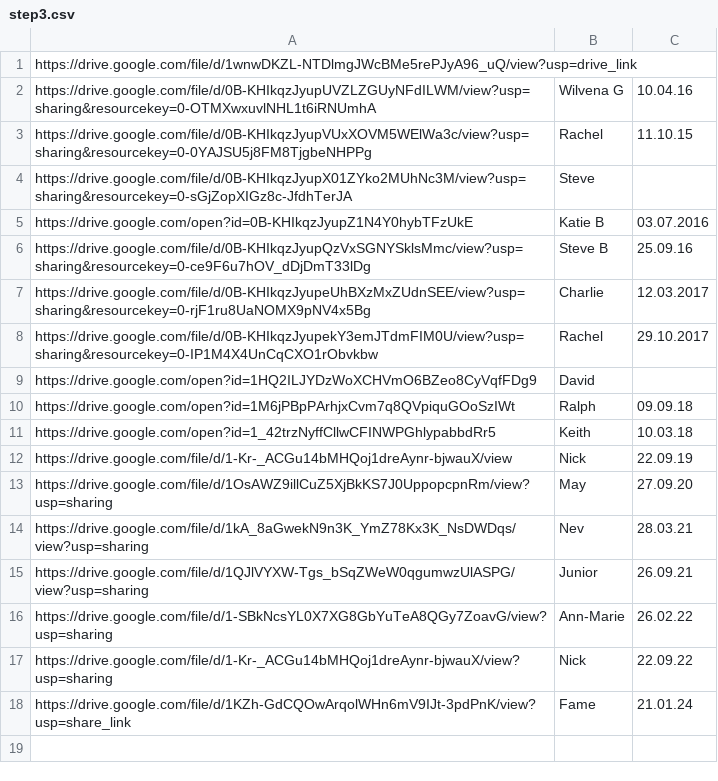
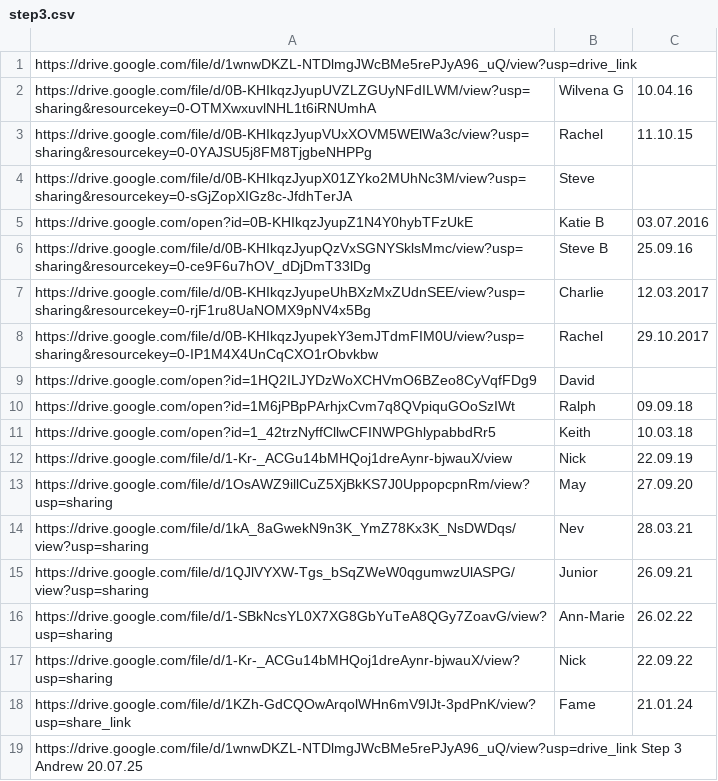
Before and after one commit to naeuston/naeuston.github.io, a CSV file: _data/shares/step3.csv, drawn as a sheet; the diff names each change by its address in the sheet, - before the commit and + after, or states it on an @@ line.

Commit message:
Update step3.csv

```diff
--- a/_data/shares/step3.csv
+++ b/_data/shares/step3.csv
+row 19: https://drive.google.com/file/d/1wnwDKZL-NTDlmgJWcBMe5rePJyA96_uQ/view?usp=drive_link Step 3 Andrew 20.07.25
```
